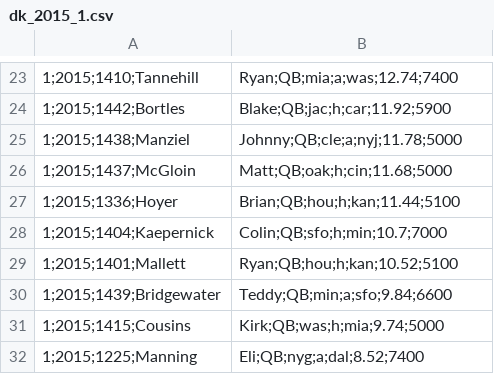
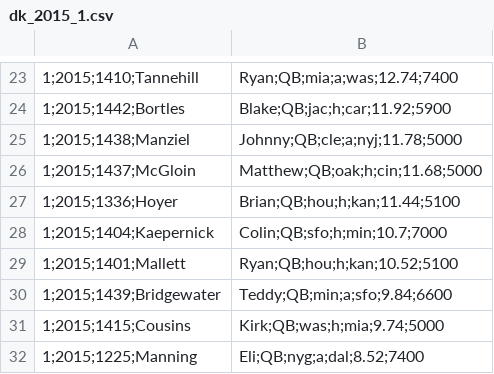
Before and after one commit to craigmd/breakable-toy, a CSV file: db/delimited_files/2015/dk_2015_1.csv, drawn as a sheet; only a part is shown, gaps mark what is left out; the diff names each change by its address in the sheet, - before the commit and + after, or states it on an @@ line.

```diff
--- a/db/delimited_files/2015/dk_2015_1.csv
+++ b/db/delimited_files/2015/dk_2015_1.csv
-B26: Matt;QB;oak;h;cin;11.68;5000
+B26: Matthew;QB;oak;h;cin;11.68;5000
```
Also changed, not shown: db/delimited_files/2014/dk_2014_4.csv, db/delimited_files/2015/dk_2015_12.csv, 10 other files.
